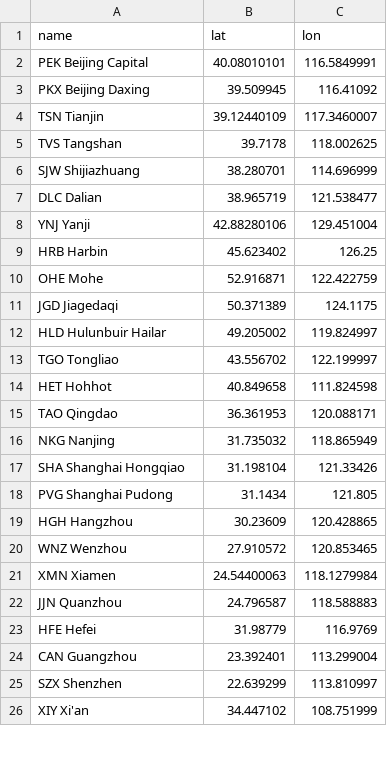
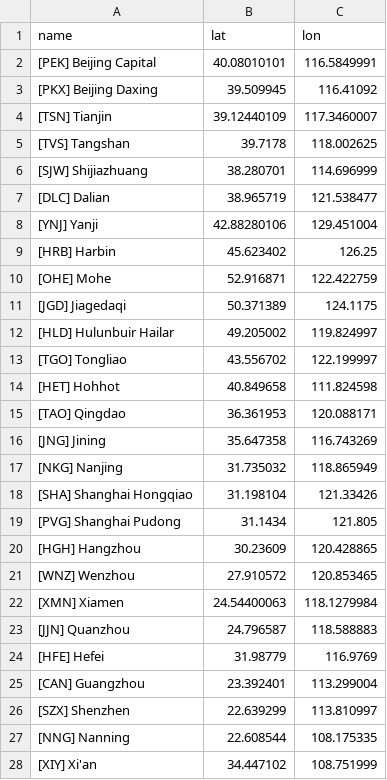
Before and after one commit to wu-ys/wheredidIgo, a CSV file: flights/airport.csv, drawn as a sheet; only a part is shown; the diff covers the shown part only.

```diff
--- a/flights/airport.csv
+++ b/flights/airport.csv
@@ -1,26 +1,28 @@
 name,lat,lon
-PEK Beijing Capital,40.08010101,116.5849991
-PKX Beijing Daxing,39.509945,116.41092
-TSN Tianjin,39.12440109,117.3460007
-TVS Tangshan,39.7178,118.002625
-SJW Shijiazhuang,38.280701,114.696999
-DLC Dalian,38.965719,121.538477
-YNJ Yanji,42.88280106,129.451004
-HRB Harbin,45.623402,126.25
-OHE Mohe,52.916871,122.422759
-JGD Jiagedaqi,50.371389,124.1175
-HLD Hulunbuir Hailar,49.205002,119.824997
-TGO Tongliao,43.556702,122.199997
-HET Hohhot,40.849658,111.824598
-TAO Qingdao,36.361953,120.088171
-NKG Nanjing,31.735032,118.865949
-SHA Shanghai Hongqiao,31.198104,121.33426
-PVG Shanghai Pudong,31.1434,121.805
-HGH Hangzhou,30.23609,120.428865
-WNZ Wenzhou,27.910572,120.853465
-XMN Xiamen,24.54400063,118.1279984
-JJN Quanzhou,24.796587,118.588883
-HFE Hefei,31.98779,116.9769
-CAN Guangzhou,23.392401,113.299004
-SZX Shenzhen,22.639299,113.810997
-XIY Xi'an,34.447102,108.751999
+[PEK] Beijing Capital,40.08010101,116.5849991
+[PKX] Beijing Daxing,39.509945,116.41092
+[TSN] Tianjin,39.12440109,117.3460007
+[TVS] Tangshan,39.7178,118.002625
+[SJW] Shijiazhuang,38.280701,114.696999
+[DLC] Dalian,38.965719,121.538477
+[YNJ] Yanji,42.88280106,129.451004
+[HRB] Harbin,45.623402,126.25
+[OHE] Mohe,52.916871,122.422759
+[JGD] Jiagedaqi,50.371389,124.1175
+[HLD] Hulunbuir Hailar,49.205002,119.824997
+[TGO] Tongliao,43.556702,122.199997
+[HET] Hohhot,40.849658,111.824598
+[TAO] Qingdao,36.361953,120.088171
+[JNG] Jining,35.647358,116.743269
+[NKG] Nanjing,31.735032,118.865949
+[SHA] Shanghai Hongqiao,31.198104,121.33426
+[PVG] Shanghai Pudong,31.1434,121.805
+[HGH] Hangzhou,30.23609,120.428865
+[WNZ] Wenzhou,27.910572,120.853465
+[XMN] Xiamen,24.54400063,118.1279984
+[JJN] Quanzhou,24.796587,118.588883
+[HFE] Hefei,31.98779,116.9769
+[CAN] Guangzhou,23.392401,113.299004
+[SZX] Shenzhen,22.639299,113.810997
+[NNG] Nanning,22.608544,108.175335
+[XIY] Xi'an,34.447102,108.751999
```
Also changed, not shown: 17 edited cells elsewhere in this file, railway/station.csv, 15 other files.
